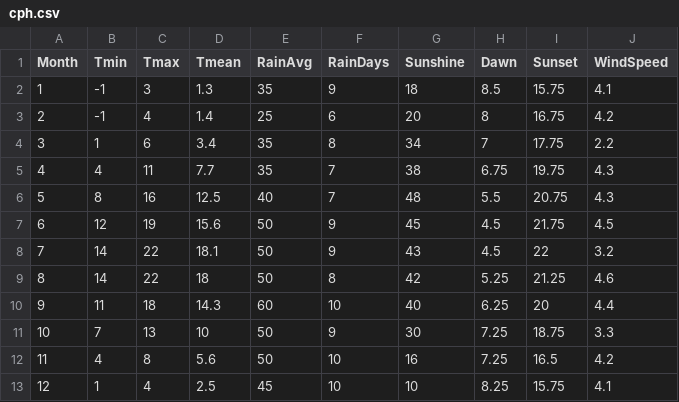
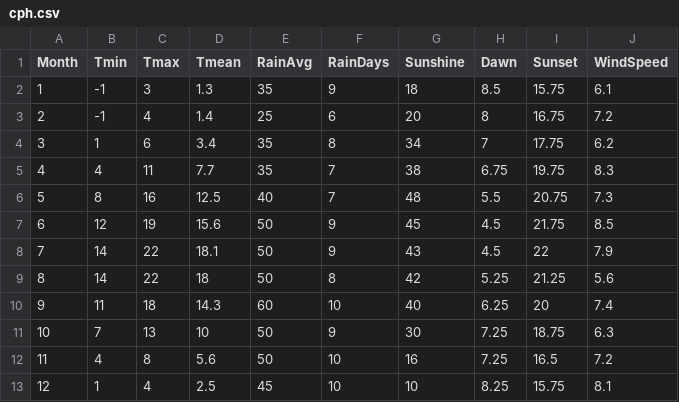
Before and after one commit to PatrickVibild/Pestinator, a CSV file: src/cph.csv, drawn as a sheet.

```diff
--- a/src/cph.csv
+++ b/src/cph.csv
@@ -1,13 +1,13 @@
 Month,Tmin,Tmax,Tmean,RainAvg,RainDays,Sunshine,Dawn,Sunset,WindSpeed
-1,-1,3,1.3,35,9,18,8.5,15.75,4.1
-2,-1,4,1.4,25,6,20,8,16.75,4.2
-3,1,6,3.4,35,8,34,7,17.75,2.2
-4,4,11,7.7,35,7,38,6.75,19.75,4.3
-5,8,16,12.5,40,7,48,5.5,20.75,4.3
-6,12,19,15.6,50,9,45,4.5,21.75,4.5
-7,14,22,18.1,50,9,43,4.5,22,3.2
-8,14,22,18,50,8,42,5.25,21.25,4.6
-9,11,18,14.3,60,10,40,6.25,20,4.4
-10,7,13,10,50,9,30,7.25,18.75,3.3
-11,4,8,5.6,50,10,16,7.25,16.5,4.2
-12,1,4,2.5,45,10,10,8.25,15.75,4.1
+1,-1,3,1.3,35,9,18,8.5,15.75,6.1
+2,-1,4,1.4,25,6,20,8,16.75,7.2
+3,1,6,3.4,35,8,34,7,17.75,6.2
+4,4,11,7.7,35,7,38,6.75,19.75,8.3
+5,8,16,12.5,40,7,48,5.5,20.75,7.3
+6,12,19,15.6,50,9,45,4.5,21.75,8.5
+7,14,22,18.1,50,9,43,4.5,22,7.9
+8,14,22,18,50,8,42,5.25,21.25,5.6
+9,11,18,14.3,60,10,40,6.25,20,7.4
+10,7,13,10,50,9,30,7.25,18.75,6.3
+11,4,8,5.6,50,10,16,7.25,16.5,7.2
+12,1,4,2.5,45,10,10,8.25,15.75,8.1
```
Also changed, not shown: 10 other files.
